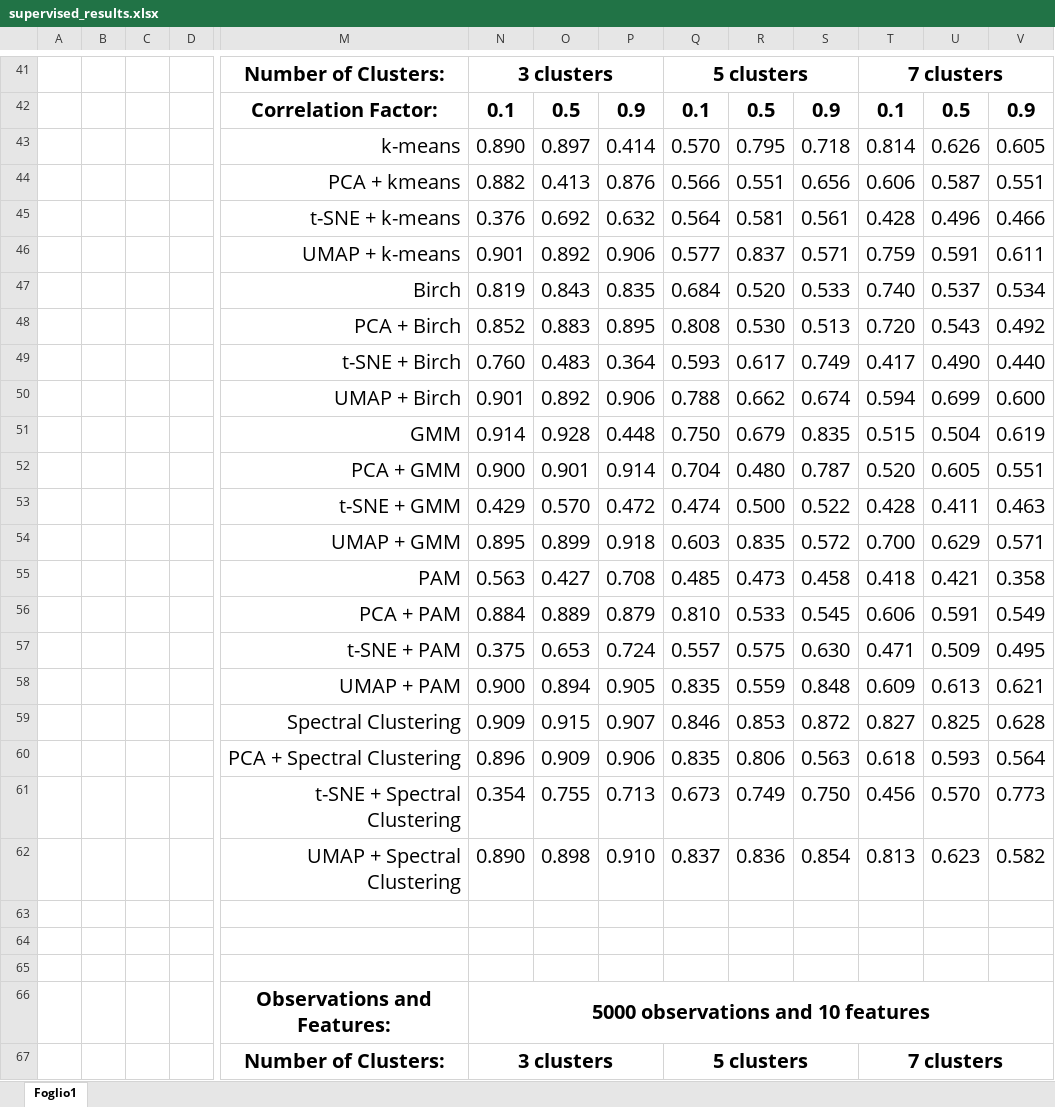
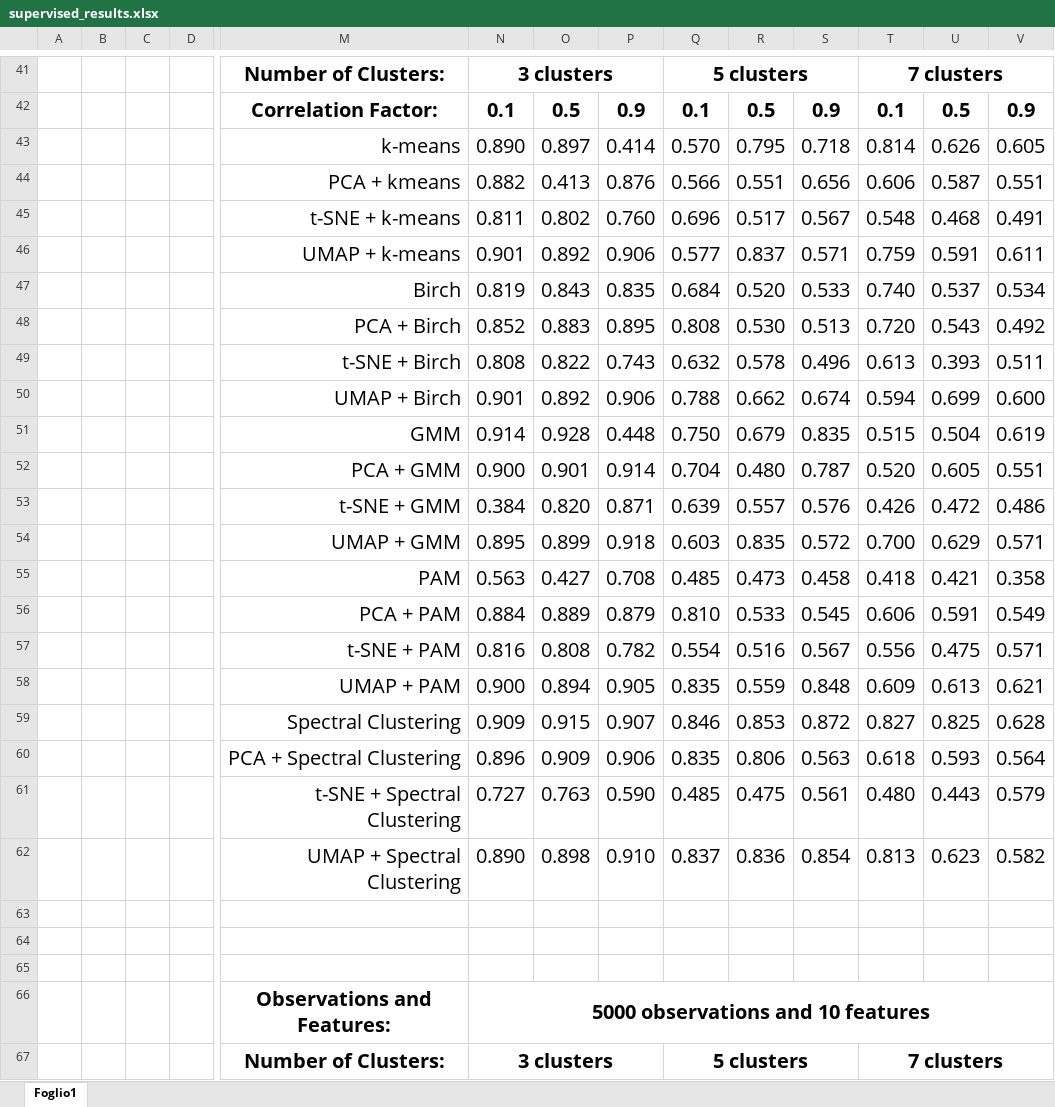
Before and after one commit to depa-tto/Thesis, an Excel workbook: supervised_results.xlsx, sheet Foglio1, drawn as a sheet; only a part is shown, gaps mark what is left out; values as stored, in another font and other column widths than the file's, no borders; conditional formats not drawn; removed rows and columns are numbered as before the commit, all else as after; rows hold the shown columns only; the diff covers the shown part only; the diff names each change by its address in the sheet, - before the commit and + after, or states it on an @@ line.

```diff
--- a/supervised_results.xlsx (sheet Foglio1)
+++ b/supervised_results.xlsx (sheet Foglio1)
-row 45:  |  |  |  | t-SNE + k-means | 0.376 | 0.692 | 0.632 | 0.564 | 0.581 | 0.561 | 0.428 | 0.496 | 0.466
+row 45:  |  |  |  | t-SNE + k-means | 0.811 | 0.802 | 0.760 | 0.696 | 0.517 | 0.567 | 0.548 | 0.468 | 0.491
-row 49:  |  |  |  | t-SNE + Birch | 0.760 | 0.483 | 0.364 | 0.593 | 0.617 | 0.749 | 0.417 | 0.490 | 0.440
+row 49:  |  |  |  | t-SNE + Birch | 0.808 | 0.822 | 0.743 | 0.632 | 0.578 | 0.496 | 0.613 | 0.393 | 0.511
-row 53:  |  |  |  | t-SNE + GMM | 0.429 | 0.570 | 0.472 | 0.474 | 0.500 | 0.522 | 0.428 | 0.411 | 0.463
+row 53:  |  |  |  | t-SNE + GMM | 0.384 | 0.820 | 0.871 | 0.639 | 0.557 | 0.576 | 0.426 | 0.472 | 0.486
-row 57:  |  |  |  | t-SNE + PAM | 0.375 | 0.653 | 0.724 | 0.557 | 0.575 | 0.630 | 0.471 | 0.509 | 0.495
+row 57:  |  |  |  | t-SNE + PAM | 0.816 | 0.808 | 0.782 | 0.554 | 0.516 | 0.567 | 0.556 | 0.475 | 0.571
-row 61:  |  |  |  | t-SNE + Spectral Clustering | 0.354 | 0.755 | 0.713 | 0.673 | 0.749 | 0.750 | 0.456 | 0.570 | 0.773
+row 61:  |  |  |  | t-SNE + Spectral Clustering | 0.727 | 0.763 | 0.590 | 0.485 | 0.475 | 0.561 | 0.480 | 0.443 | 0.579
```
Also changed, not shown: 10 added rows, 10 removed rows and cell formats elsewhere in this sheet, 9 other files.
